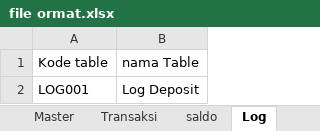
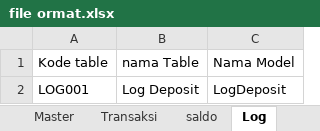
Before and after one commit to loztzero/hotelloca, an Excel workbook: document/file ormat.xlsx, sheet Log, drawn as a sheet; values as stored, in another font and other column widths than the file's, no borders; the diff names each change by its address in the sheet, - before the commit and + after, or states it on an @@ line.

Commit message:
update name
file format update and rename model

```diff
--- a/document/file ormat.xlsx (sheet Log)
+++ b/document/file ormat.xlsx (sheet Log)
+column C, rows 1-2: Nama Model | LogDeposit
```
Also changed, not shown: sheet Transaksi, sheet saldo, sheet Master, 13 other files.
